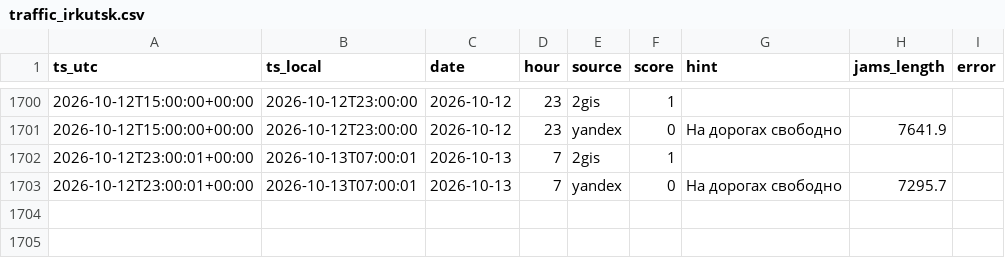
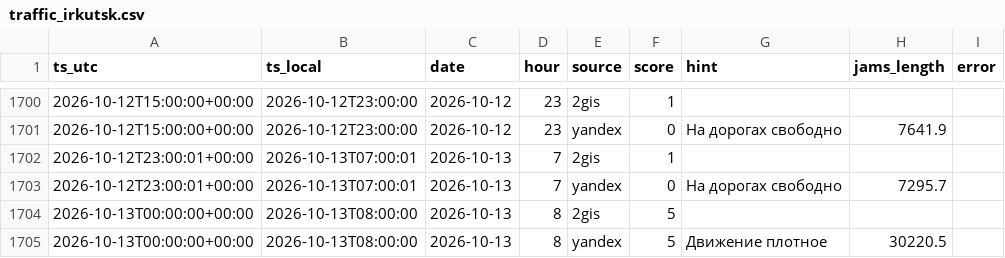
Before and after one commit to jukovaannag-art/forsite-traffic, a CSV file: data/traffic_irkutsk.csv, drawn as a sheet; only a part is shown, gaps mark what is left out; the diff names each change by its address in the sheet, - before the commit and + after, or states it on an @@ line.

Commit message:
Пробки Иркутск: 2026-10-13 08:00

```diff
--- a/data/traffic_irkutsk.csv
+++ b/data/traffic_irkutsk.csv
+row 1704: 2026-10-13T00:00:00+00:00 | 2026-10-13T08:00:00 | 2026-10-13 | 8 | 2gis | 5
+row 1705: 2026-10-13T00:00:00+00:00 | 2026-10-13T08:00:00 | 2026-10-13 | 8 | yandex | 5 | Движение плотное | 30220.5
```
